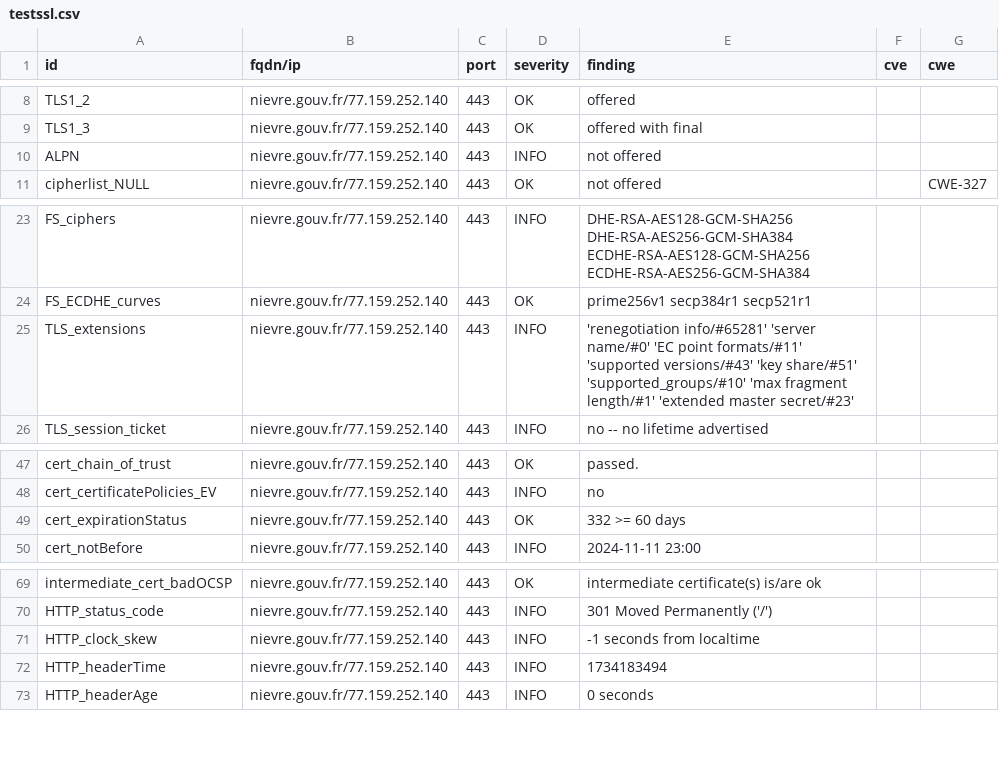
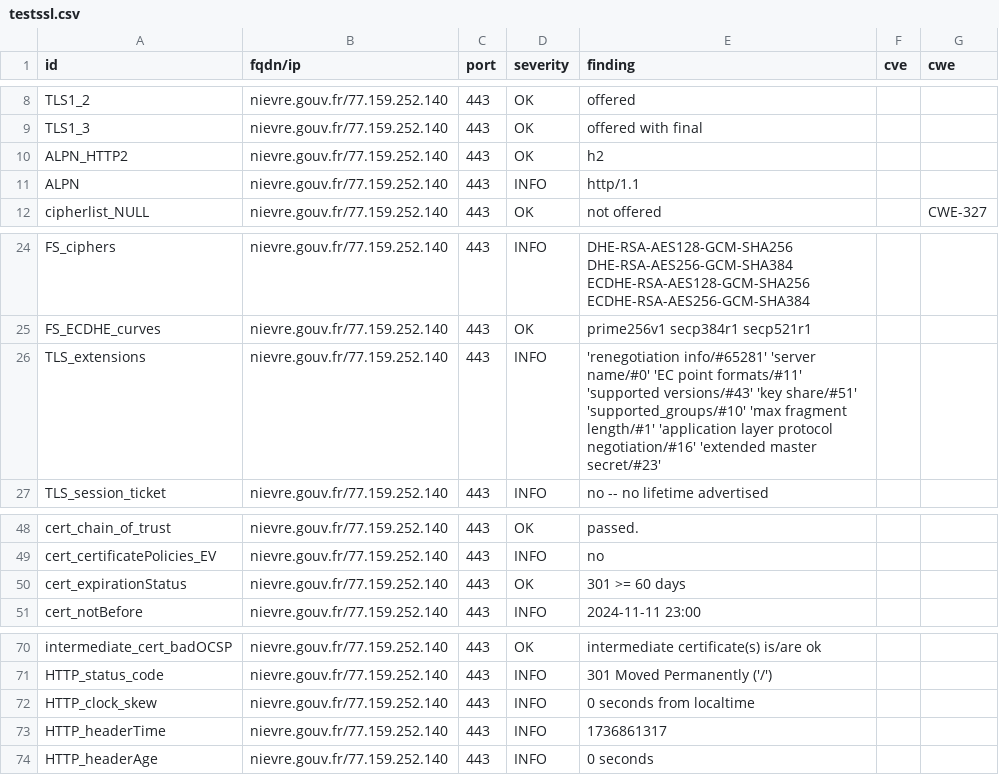
Before and after one commit to GKO-org/dashlordPrd7, a CSV file: results/aHR0cHM6Ly9uaWV2cmUuZ291di5mcg==/testssl.csv, drawn as a sheet; only a part is shown, gaps mark what is left out.

Commit message:
update: https://nievre.gouv.fr

```diff
--- a/results/aHR0cHM6Ly9uaWV2cmUuZ291di5mcg==/testssl.csv
+++ b/results/aHR0cHM6Ly9uaWV2cmUuZ291di5mcg==/testssl.csv
@@ -9,3 +9,4 @@
 "TLS1_3","nievre.gouv.fr/77.159.252.140","443","OK","offered with final","",""
-"ALPN","nievre.gouv.fr/77.159.252.140","443","INFO","not offered","",""
+"ALPN_HTTP2","nievre.gouv.fr/77.159.252.140","443","OK","h2","",""
+"ALPN","nievre.gouv.fr/77.159.252.140","443","INFO","http/1.1","",""
 "cipherlist_NULL","nievre.gouv.fr/77.159.252.140","443","OK","not offered","","CWE-327"
@@ -24,3 +25,3 @@
 "FS_ECDHE_curves","nievre.gouv.fr/77.159.252.140","443","OK","prime256v1 secp384r1 secp521r1","",""
-"TLS_extensions","nievre.gouv.fr/77.159.252.140","443","INFO","'renegotiation info/#65281' 'server name/#0' 'EC point formats/#11' 'supported versions/#43' 'key share/#51' 'supported_groups/#10' 'max fragment length/#1' 'extended master secret/#23'","",""
+"TLS_extensions","nievre.gouv.fr/77.159.252.140","443","INFO","'renegotiation info/#65281' 'server name/#0' 'EC point formats/#11' 'supported versions/#43' 'key share/#51' 'supported_groups/#10' 'max fragment length/#1' 'application layer protocol negotiation/#16' 'extended master secret/#23'","",""
 "TLS_session_ticket","nievre.gouv.fr/77.159.252.140","443","INFO","no -- no lifetime advertised","",""
@@ -48,3 +49,3 @@
 "cert_certificatePolicies_EV","nievre.gouv.fr/77.159.252.140","443","INFO","no","",""
-"cert_expirationStatus","nievre.gouv.fr/77.159.252.140","443","OK","332 >= 60 days","",""
+"cert_expirationStatus","nievre.gouv.fr/77.159.252.140","443","OK","301 >= 60 days","",""
 "cert_notBefore","nievre.gouv.fr/77.159.252.140","443","INFO","2024-11-11 23:00","",""
@@ -70,4 +71,4 @@
 "HTTP_status_code","nievre.gouv.fr/77.159.252.140","443","INFO","301 Moved Permanently ('/')","",""
-"HTTP_clock_skew","nievre.gouv.fr/77.159.252.140","443","INFO","-1 seconds from localtime","",""
-"HTTP_headerTime","nievre.gouv.fr/77.159.252.140","443","INFO","1734183494","",""
+"HTTP_clock_skew","nievre.gouv.fr/77.159.252.140","443","INFO","0 seconds from localtime","",""
+"HTTP_headerTime","nievre.gouv.fr/77.159.252.140","443","INFO","1736861317","",""
 "HTTP_headerAge","nievre.gouv.fr/77.159.252.140","443","INFO","0 seconds","",""
```
Also changed, not shown: 8 other files.
